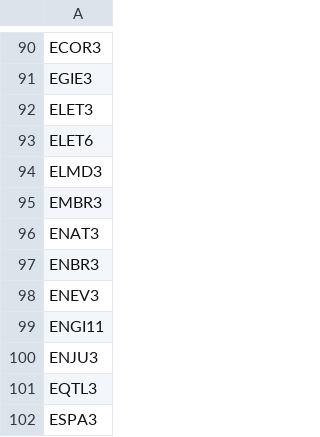
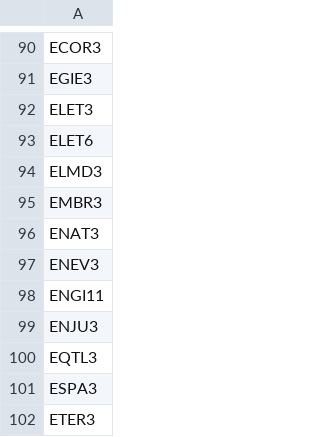
Before and after one commit to sandrex/tickers, a CSV file: all.csv, drawn as a sheet; only a part is shown, gaps mark what is left out; the shorter side is filled out with more unchanged rows.

Commit message:
Update all.csv

```diff
--- a/all.csv
+++ b/all.csv
@@ -96,3 +96,2 @@ EMBR3
 ENAT3
-ENBR3
 ENEV3
```
